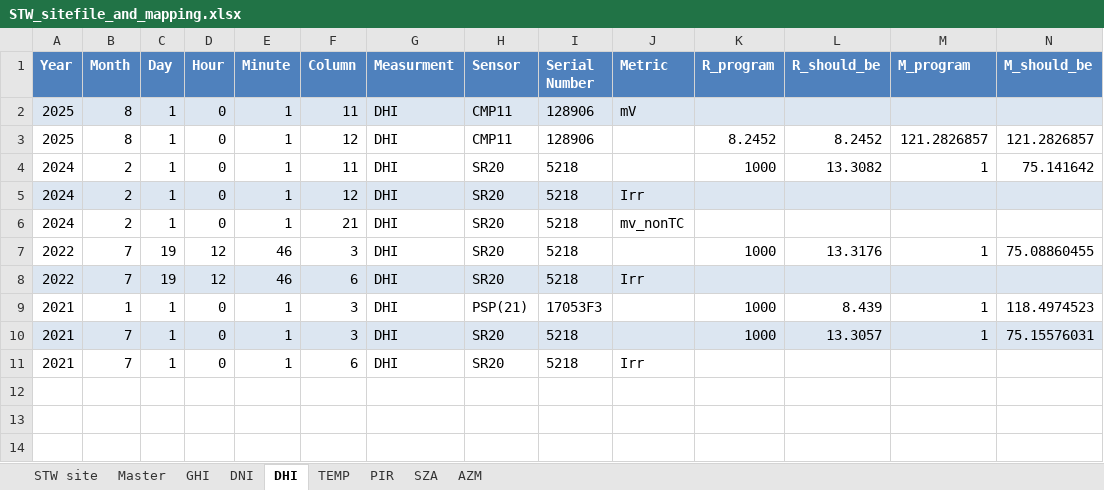
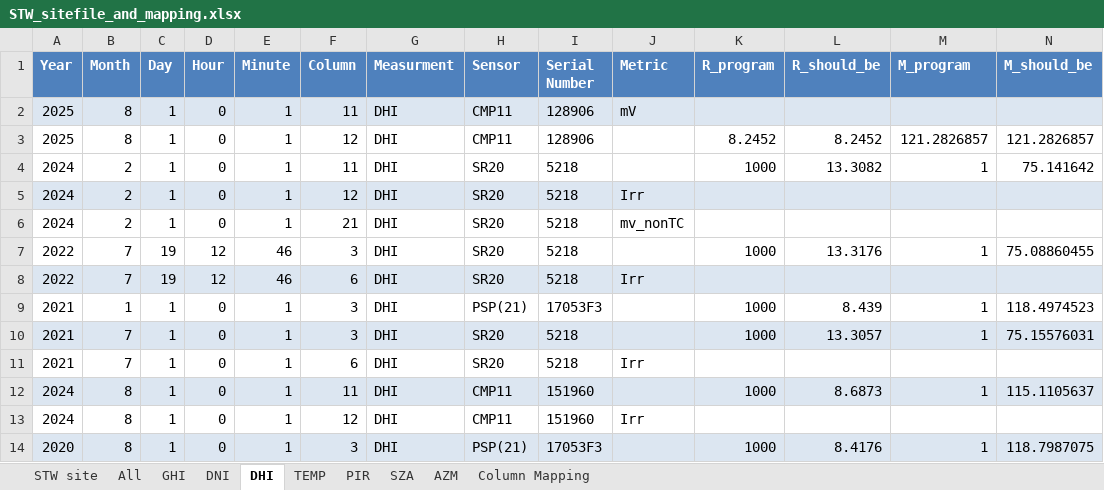
Before and after one commit to finnfujimura/LEI-SRML-Intern-Project, an Excel workbook: STW programs/STW_sitefile_and_mapping.xlsx, sheet DHI, drawn as a sheet; only a part is shown; values as stored, in another font and other column widths than the file's, no borders; table styles not drawn; rows hold the shown columns only; the diff names each change by its address in the sheet, - before the commit and + after, or states it on an @@ line.

```diff
--- a/STW programs/STW_sitefile_and_mapping.xlsx (sheet DHI)
+++ b/STW programs/STW_sitefile_and_mapping.xlsx (sheet DHI)
-sheet tab: Master
+sheet tab: All
+sheet tab: Column Mapping
+row 12: 2024 | 8 | 1 | 0 | 1 | 11 | DHI | CMP11 | 151960 |  | 1000 | 8.6873 | 1 | 115.1105637
+row 13: 2024 | 8 | 1 | 0 | 1 | 12 | DHI | CMP11 | 151960 | Irr
+row 14: 2020 | 8 | 1 | 0 | 1 | 3 | DHI | PSP(21) | 17053F3 |  | 1000 | 8.4176 | 1 | 118.7987075
```
Also changed, not shown: sheet DNI, sheet All, sheet GHI, 1 other file.
